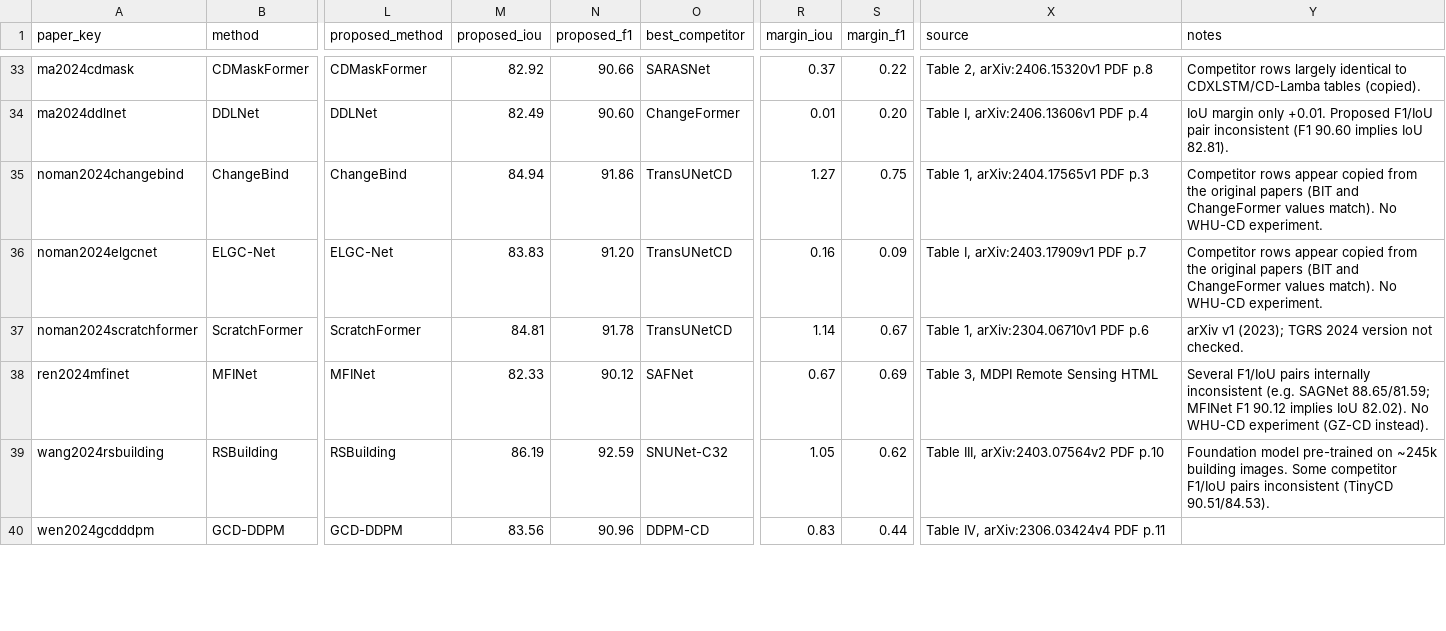
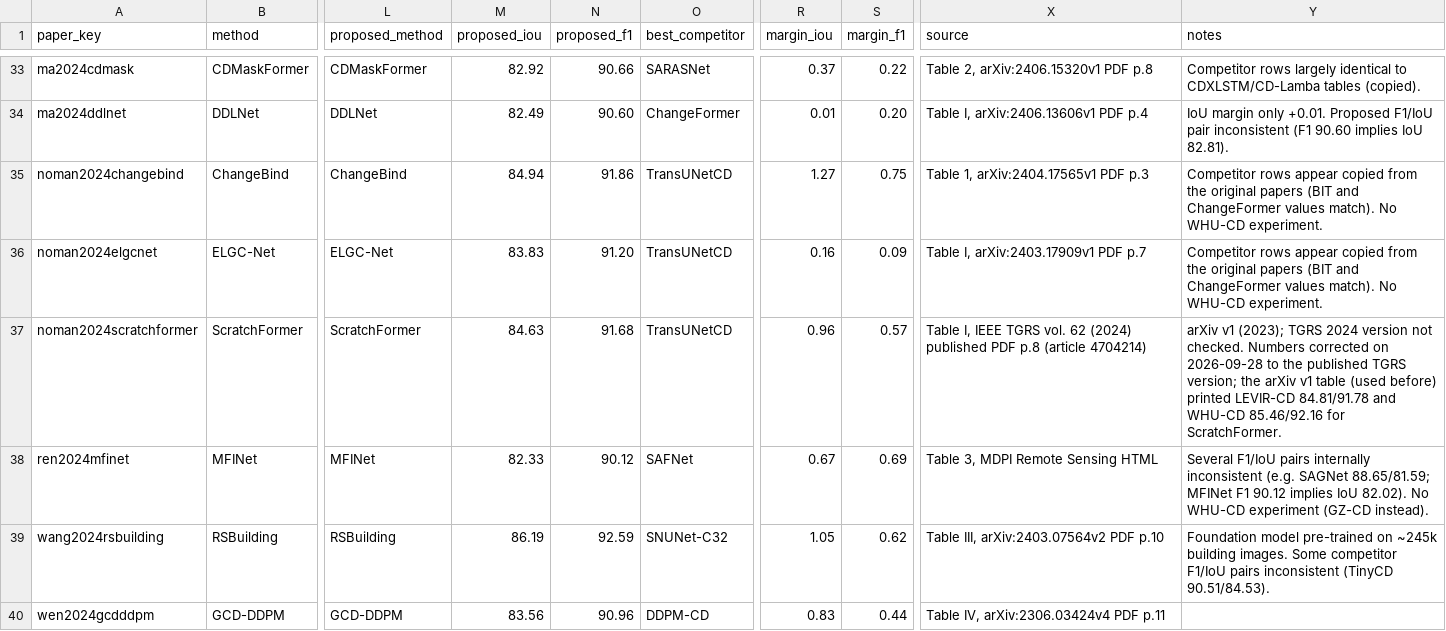
Before and after one commit to Yongt-D/BTOT, a CSV file: results/lit_audit/claims.csv, drawn as a sheet; only a part is shown, gaps mark what is left out; the diff covers the shown part only; the diff names each change by its address in the sheet, - before the commit and + after, or states it on an @@ line.

Commit message:
Literature audit: second independent extraction and check against published versions
Adds the blind re-extraction of all 101 rows, the row-by-row comparison, and the
check of the 50 formally published papers against their published tables.
claims.csv now uses the published numbers where they differ from arXiv.

```diff
--- a/results/lit_audit/claims.csv
+++ b/results/lit_audit/claims.csv
-M37 (proposed_iou): 84.81
+M37 (proposed_iou): 84.63
-N37 (proposed_f1): 91.78
+N37 (proposed_f1): 91.68
-R37 (margin_iou): 1.14
+R37 (margin_iou): 0.96
-S37 (margin_f1): 0.67
+S37 (margin_f1): 0.57
-X37 (source): Table 1, arXiv:2304.06710v1 PDF p.6
+X37 (source): Table I, IEEE TGRS vol. 62 (2024) published PDF p.8 (article 4704214)
-Y37 (notes): …not checked.
+Y37 (notes): …not checked. Numbers corrected on 2026-09-28 to the published TGRS version; the arXiv v1 table (used before) printed LEVIR-CD 84.81/91.78 and WHU-CD 85.46/92.16 for ScratchFormer.
```
Also changed, not shown: 63 edited cells elsewhere in this file, 6 other files.
